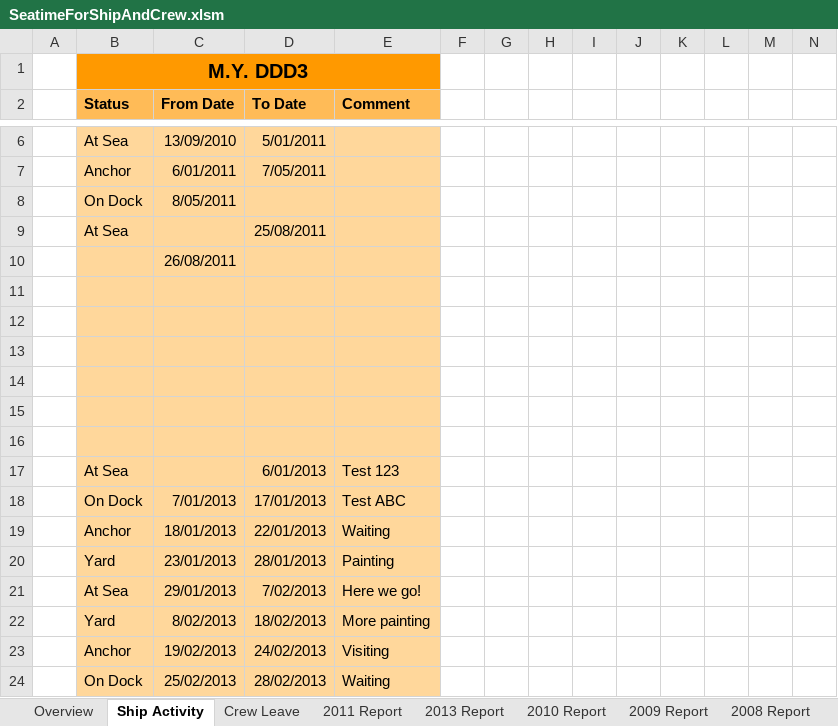
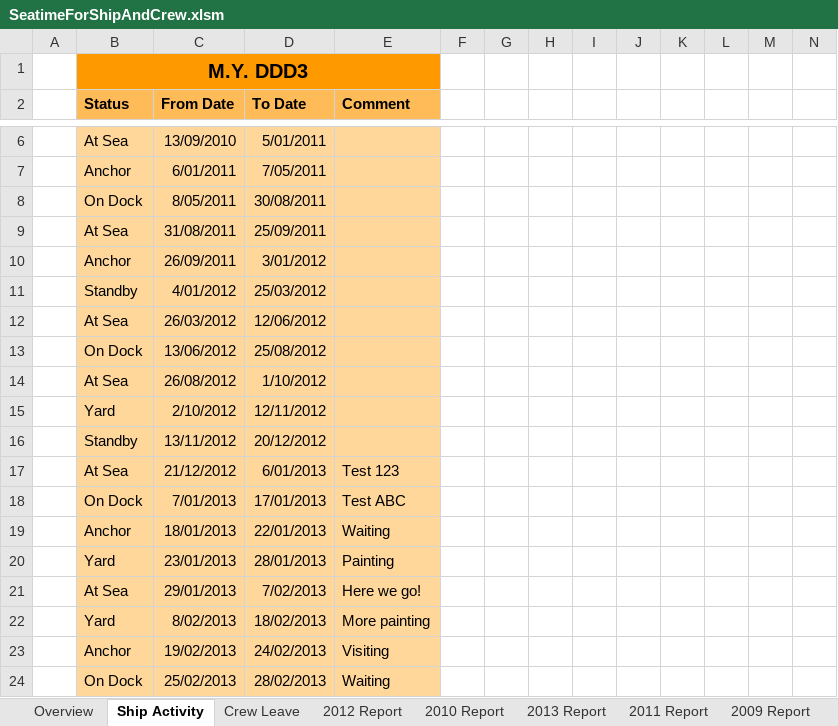
Before and after one commit to RobBebb/Seatime, an Excel workbook: SeatimeForShipAndCrew.xlsm, sheet Ship Activity, drawn as a sheet; only a part is shown, gaps mark what is left out; values as stored, in another font and other column widths than the file's, no borders; removed rows and columns are numbered as before the commit, all else as after; rows hold the shown columns only; the diff names each change by its address in the sheet, - before the commit and + after, or states it on an @@ line.

Commit message:
Cleaned up report headings and added totals

```diff
--- a/SeatimeForShipAndCrew.xlsm (sheet Ship Activity)
+++ b/SeatimeForShipAndCrew.xlsm (sheet Ship Activity)
+sheet tab: 2012 Report
@@ sheet tab order changed: Overview | Ship Activity | Crew Leave | 2012 Report | 2010 Report | 2013 Report | 2011 Report | 2009 Report @@
-D8 (To Date): (empty)
+D8 (To Date): 30/08/2011
-C9 (From Date): (empty)
+C9 (From Date): 31/08/2011
-D9 (To Date): 25/08/2011
+D9 (To Date): 25/09/2011
-row 10:  |  | 26/08/2011
-row 10: (empty)
+row 10:  | Anchor | 26/09/2011 | 3/01/2012
-row 11: (empty)
+row 11:  | Standby | 4/01/2012 | 25/03/2012
-row 12: (empty)
+row 12:  | At Sea | 26/03/2012 | 12/06/2012
-row 13: (empty)
+row 13:  | On Dock | 13/06/2012 | 25/08/2012
-row 14: (empty)
+row 14:  | At Sea | 26/08/2012 | 1/10/2012
-row 15: (empty)
+row 15:  | Yard | 2/10/2012 | 12/11/2012
+row 16:  | Standby | 13/11/2012 | 20/12/2012
-C17 (From Date): (empty)
+C17 (From Date): 21/12/2012
```
Also changed, not shown: sheet 2013 Report, sheet 2010 Report, sheet Crew Leave, sheet Overview, formulas that keep their value, charts or pictures.
